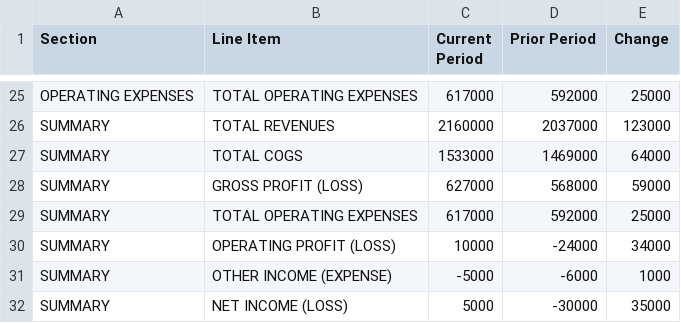
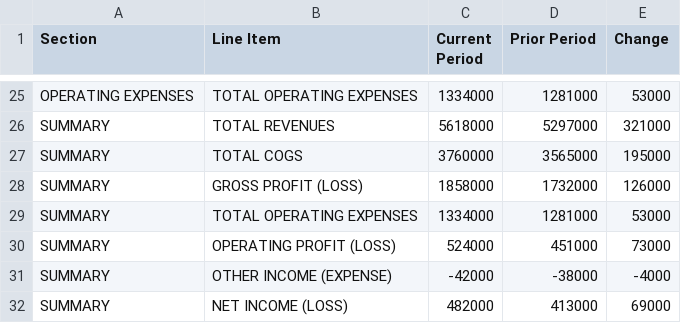
Before and after one commit to AhmedMAskar/datadriven-bookkeeping-demo, a CSV file: data/pl_construction.csv, drawn as a sheet; only a part is shown, gaps mark what is left out; the diff covers the shown part only; the diff names each change by its address in the sheet, - before the commit and + after, or states it on an @@ line.

```diff
--- a/data/pl_construction.csv
+++ b/data/pl_construction.csv
-C25 (Current Period): 617000
+C25 (Current Period): 1334000
-D25 (Prior Period): 592000
+D25 (Prior Period): 1281000
-E25 (Change): 25000
+E25 (Change): 53000
-C26 (Current Period): 2160000
+C26 (Current Period): 5618000
-D26 (Prior Period): 2037000
+D26 (Prior Period): 5297000
-E26 (Change): 123000
+E26 (Change): 321000
-C27 (Current Period): 1533000
+C27 (Current Period): 3760000
-D27 (Prior Period): 1469000
+D27 (Prior Period): 3565000
-E27 (Change): 64000
+E27 (Change): 195000
-C28 (Current Period): 627000
+C28 (Current Period): 1858000
-D28 (Prior Period): 568000
+D28 (Prior Period): 1732000
-E28 (Change): 59000
+E28 (Change): 126000
-C29 (Current Period): 617000
+C29 (Current Period): 1334000
-D29 (Prior Period): 592000
+D29 (Prior Period): 1281000
-E29 (Change): 25000
+E29 (Change): 53000
-C30 (Current Period): 10000
+C30 (Current Period): 524000
-D30 (Prior Period): -24000
+D30 (Prior Period): 451000
-E30 (Change): 34000
+E30 (Change): 73000
-C31 (Current Period): -5000
+C31 (Current Period): -42000
-D31 (Prior Period): -6000
+D31 (Prior Period): -38000
-E31 (Change): 1000
+E31 (Change): -4000
-C32 (Current Period): 5000
+C32 (Current Period): 482000
-D32 (Prior Period): -30000
+D32 (Prior Period): 413000
-E32 (Change): 35000
+E32 (Change): 69000
```
Also changed, not shown: 7 added rows, 7 removed rows and 49 edited cells elsewhere in this file.
